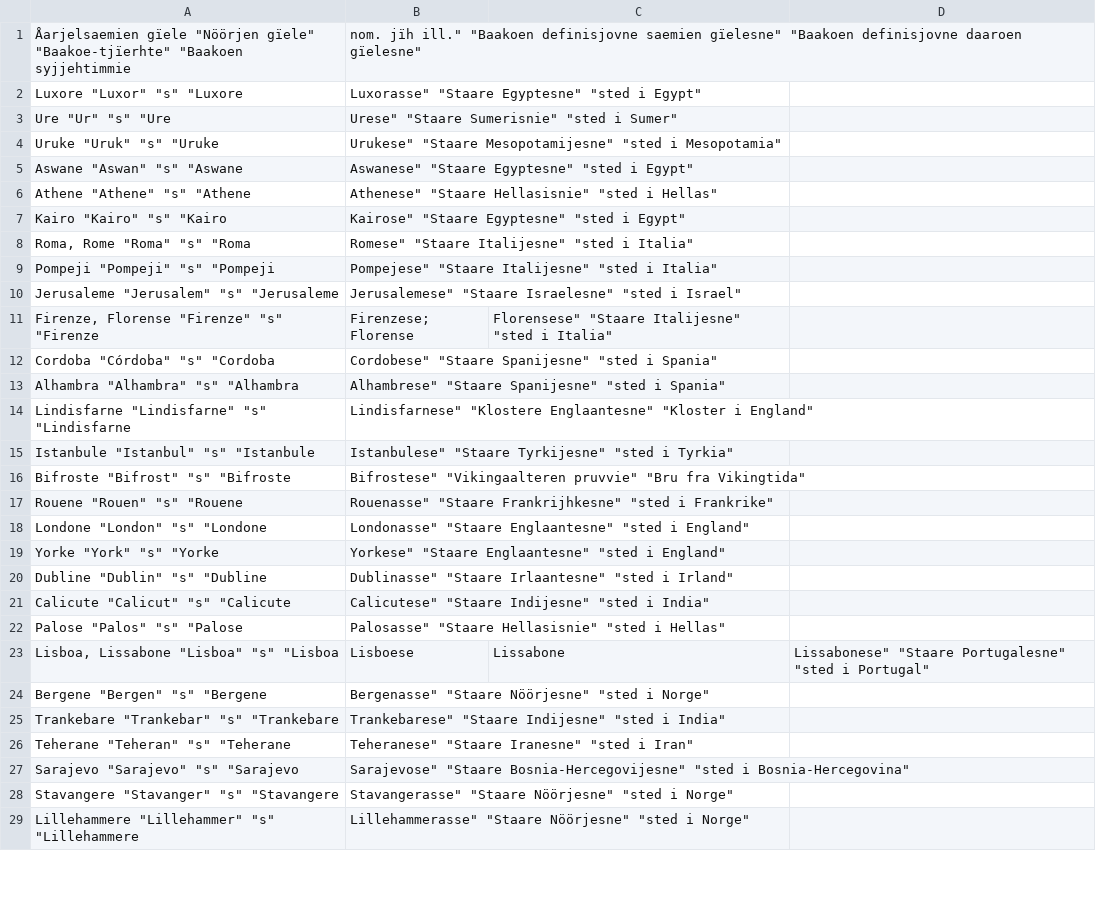
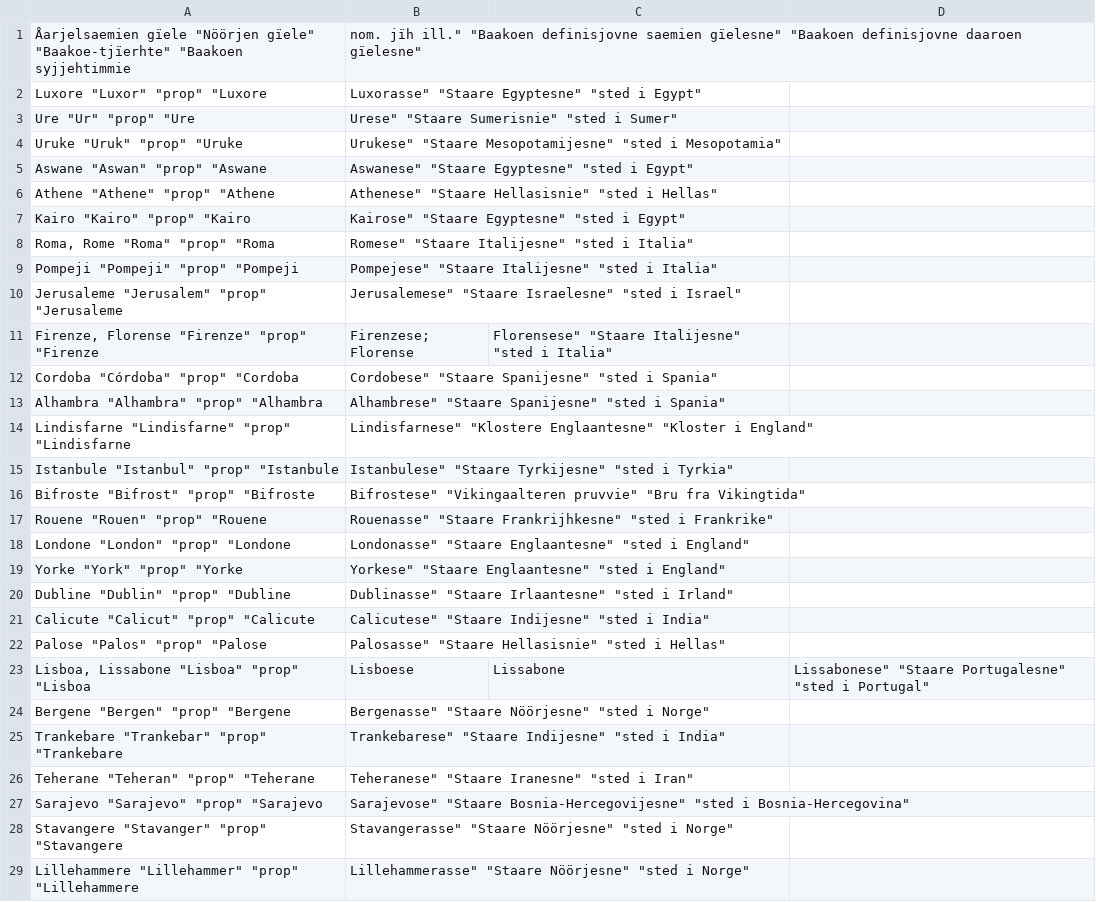
Before and after one commit to giellalt/dict-sma-mul, a CSV file: inc/elgao_skole_20111022/names/csv/staarh-300911-godkjent.csv, drawn as a sheet; only a part is shown; the diff covers the shown part only.

Commit message:
pos changed in int.

```diff
--- a/inc/elgao_skole_20111022/names/csv/staarh-300911-godkjent.csv
+++ b/inc/elgao_skole_20111022/names/csv/staarh-300911-godkjent.csv
@@ -1,29 +1,29 @@
 "Åarjelsaemien gïele"	"Nöörjen gïele"	"Baakoe-tjïerhte"	"Baakoen syjjehtimmie, nom. jïh ill."	"Baakoen definisjovne saemien gïelesne"	"Baakoen definisjovne daaroen gïelesne"
-"Luxore"	"Luxor"	"s"	"Luxore, Luxorasse"	"Staare Egyptesne"	"sted i Egypt"
-"Ure"	"Ur"	"s"	"Ure, Urese"	"Staare Sumerisnie"	"sted i Sumer"
-"Uruke"	"Uruk"	"s"	"Uruke, Urukese"	"Staare Mesopotamijesne"	"sted i Mesopotamia"
-"Aswane"	"Aswan"	"s"	"Aswane, Aswanese"	"Staare Egyptesne"	"sted i Egypt"
-"Athene"	"Athene"	"s"	"Athene, Athenese"	"Staare Hellasisnie"	"sted i Hellas"
-"Kairo"	"Kairo"	"s"	"Kairo, Kairose"	"Staare Egyptesne"	"sted i Egypt"
-"Roma, Rome"	"Roma"	"s"	"Roma, Romese"	"Staare Italijesne"	"sted i Italia"
-"Pompeji"	"Pompeji"	"s"	"Pompeji, Pompejese"	"Staare Italijesne"	"sted i Italia"
-"Jerusaleme"	"Jerusalem"	"s"	"Jerusaleme, Jerusalemese"	"Staare Israelesne"	"sted i Israel"
-"Firenze, Florense"	"Firenze"	"s"	"Firenze,Firenzese; Florense, Florensese"	"Staare Italijesne"	"sted i Italia"
-"Cordoba"	"Córdoba"	"s"	"Cordoba, Cordobese"	"Staare Spanijesne"	"sted i Spania"
-"Alhambra"	"Alhambra"	"s"	"Alhambra, Alhambrese"	"Staare Spanijesne"	"sted i Spania"
-"Lindisfarne"	"Lindisfarne"	"s"	"Lindisfarne, Lindisfarnese"	"Klostere Englaantesne"	"Kloster i England"
-"Istanbule"	"Istanbul"	"s"	"Istanbule, Istanbulese"	"Staare Tyrkijesne"	"sted i Tyrkia"
-"Bifroste"	"Bifrost"	"s"	"Bifroste, Bifrostese"	"Vikingaalteren pruvvie"	"Bru fra Vikingtida"
-"Rouene"	"Rouen"	"s"	"Rouene, Rouenasse"	"Staare Frankrijhkesne"	"sted i Frankrike"
-"Londone"	"London"	"s"	"Londone, Londonasse"	"Staare Englaantesne"	"sted i England"
-"Yorke"	"York"	"s"	"Yorke, Yorkese"	"Staare Englaantesne"	"sted i England"
-"Dubline"	"Dublin"	"s"	"Dubline, Dublinasse"	"Staare Irlaantesne"	"sted i Irland"
-"Calicute"	"Calicut"	"s"	"Calicute, Calicutese"	"Staare Indijesne"	"sted i India"
-"Palose"	"Palos"	"s"	"Palose, Palosasse"	"Staare Hellasisnie"	"sted i Hellas"
-"Lisboa, Lissabone"	"Lisboa"	"s"	"Lisboa, Lisboese, Lissabone, Lissabonese"	"Staare Portugalesne"	"sted i Portugal"
-"Bergene"	"Bergen"	"s"	"Bergene, Bergenasse"	"Staare Nöörjesne"	"sted i Norge"
-"Trankebare"	"Trankebar"	"s"	"Trankebare, Trankebarese"	"Staare Indijesne"	"sted i India"
-"Teherane"	"Teheran"	"s"	"Teherane, Teheranese"	"Staare Iranesne"	"sted i Iran"
-"Sarajevo"	"Sarajevo"	"s"	"Sarajevo, Sarajevose"	"Staare Bosnia-Hercegovijesne"	"sted i Bosnia-Hercegovina"
-"Stavangere"	"Stavanger"	"s"	"Stavangere, Stavangerasse"	"Staare Nöörjesne"	"sted i Norge"
-"Lillehammere"	"Lillehammer"	"s"	"Lillehammere, Lillehammerasse"	"Staare Nöörjesne"	"sted i Norge"
+"Luxore"	"Luxor"	"prop"	"Luxore, Luxorasse"	"Staare Egyptesne"	"sted i Egypt"
+"Ure"	"Ur"	"prop"	"Ure, Urese"	"Staare Sumerisnie"	"sted i Sumer"
+"Uruke"	"Uruk"	"prop"	"Uruke, Urukese"	"Staare Mesopotamijesne"	"sted i Mesopotamia"
+"Aswane"	"Aswan"	"prop"	"Aswane, Aswanese"	"Staare Egyptesne"	"sted i Egypt"
+"Athene"	"Athene"	"prop"	"Athene, Athenese"	"Staare Hellasisnie"	"sted i Hellas"
+"Kairo"	"Kairo"	"prop"	"Kairo, Kairose"	"Staare Egyptesne"	"sted i Egypt"
+"Roma, Rome"	"Roma"	"prop"	"Roma, Romese"	"Staare Italijesne"	"sted i Italia"
+"Pompeji"	"Pompeji"	"prop"	"Pompeji, Pompejese"	"Staare Italijesne"	"sted i Italia"
+"Jerusaleme"	"Jerusalem"	"prop"	"Jerusaleme, Jerusalemese"	"Staare Israelesne"	"sted i Israel"
+"Firenze, Florense"	"Firenze"	"prop"	"Firenze,Firenzese; Florense, Florensese"	"Staare Italijesne"	"sted i Italia"
+"Cordoba"	"Córdoba"	"prop"	"Cordoba, Cordobese"	"Staare Spanijesne"	"sted i Spania"
+"Alhambra"	"Alhambra"	"prop"	"Alhambra, Alhambrese"	"Staare Spanijesne"	"sted i Spania"
+"Lindisfarne"	"Lindisfarne"	"prop"	"Lindisfarne, Lindisfarnese"	"Klostere Englaantesne"	"Kloster i England"
+"Istanbule"	"Istanbul"	"prop"	"Istanbule, Istanbulese"	"Staare Tyrkijesne"	"sted i Tyrkia"
+"Bifroste"	"Bifrost"	"prop"	"Bifroste, Bifrostese"	"Vikingaalteren pruvvie"	"Bru fra Vikingtida"
+"Rouene"	"Rouen"	"prop"	"Rouene, Rouenasse"	"Staare Frankrijhkesne"	"sted i Frankrike"
+"Londone"	"London"	"prop"	"Londone, Londonasse"	"Staare Englaantesne"	"sted i England"
+"Yorke"	"York"	"prop"	"Yorke, Yorkese"	"Staare Englaantesne"	"sted i England"
+"Dubline"	"Dublin"	"prop"	"Dubline, Dublinasse"	"Staare Irlaantesne"	"sted i Irland"
+"Calicute"	"Calicut"	"prop"	"Calicute, Calicutese"	"Staare Indijesne"	"sted i India"
+"Palose"	"Palos"	"prop"	"Palose, Palosasse"	"Staare Hellasisnie"	"sted i Hellas"
+"Lisboa, Lissabone"	"Lisboa"	"prop"	"Lisboa, Lisboese, Lissabone, Lissabonese"	"Staare Portugalesne"	"sted i Portugal"
+"Bergene"	"Bergen"	"prop"	"Bergene, Bergenasse"	"Staare Nöörjesne"	"sted i Norge"
+"Trankebare"	"Trankebar"	"prop"	"Trankebare, Trankebarese"	"Staare Indijesne"	"sted i India"
+"Teherane"	"Teheran"	"prop"	"Teherane, Teheranese"	"Staare Iranesne"	"sted i Iran"
+"Sarajevo"	"Sarajevo"	"prop"	"Sarajevo, Sarajevose"	"Staare Bosnia-Hercegovijesne"	"sted i Bosnia-Hercegovina"
+"Stavangere"	"Stavanger"	"prop"	"Stavangere, Stavangerasse"	"Staare Nöörjesne"	"sted i Norge"
+"Lillehammere"	"Lillehammer"	"prop"	"Lillehammere, Lillehammerasse"	"Staare Nöörjesne"	"sted i Norge"
```
Also changed, not shown: 3 edited cells elsewhere in this file.
